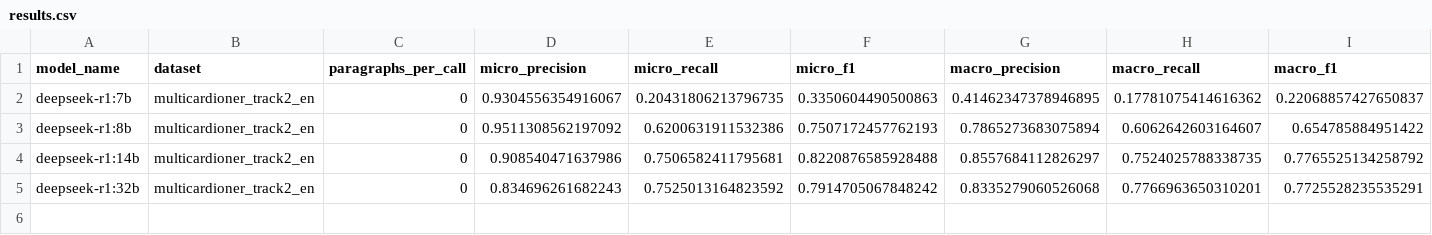
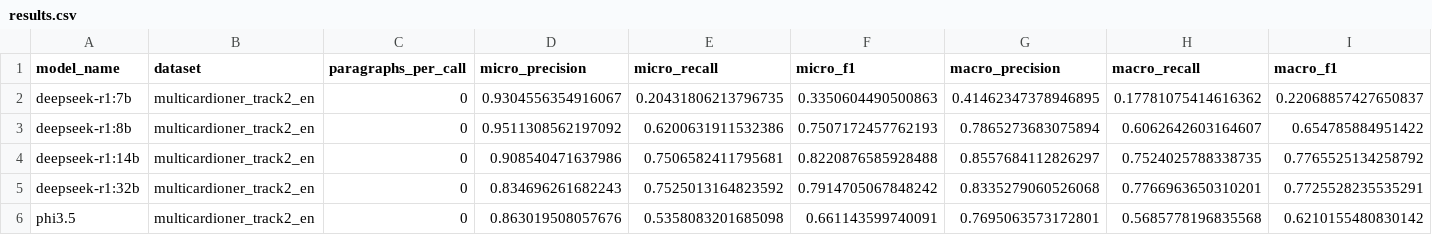
Before and after one commit to alexfdez1010/ner-llm, a CSV file: results.csv, drawn as a sheet.

Commit message:
Remove bad performing models and phi3.5 has finished training

```diff
--- a/results.csv
+++ b/results.csv
@@ -5 +5,2 @@ deepseek-r1:14b,multicardioner_track2_en,0,0.908540471637986,0.7506582411795681,
 deepseek-r1:32b,multicardioner_track2_en,0,0.834696261682243,0.7525013164823592,0.7914705067848242,0.8335279060526068,0.7766963650310201,0.7725528235535291
+phi3.5,multicardioner_track2_en,0,0.863019508057676,0.5358083201685098,0.661143599740091,0.7695063573172801,0.5685778196835568,0.6210155480830142
```
Also changed, not shown: 1 other file.
